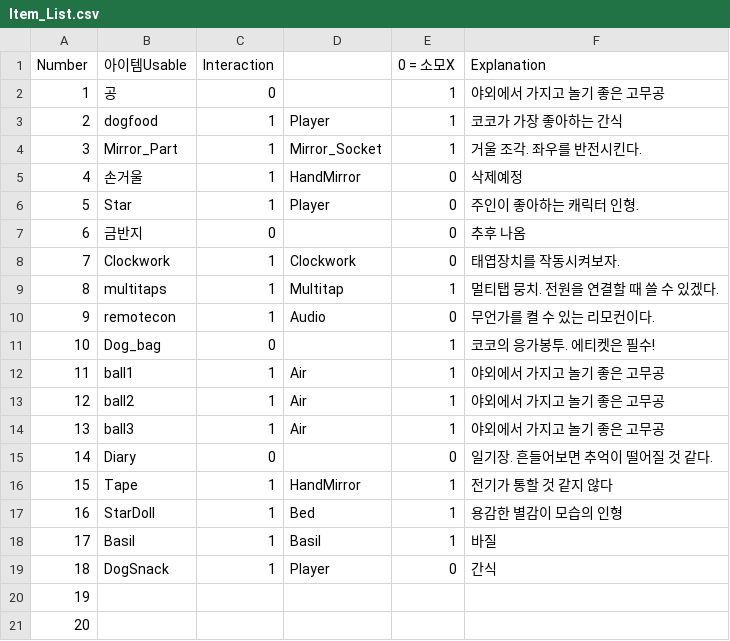
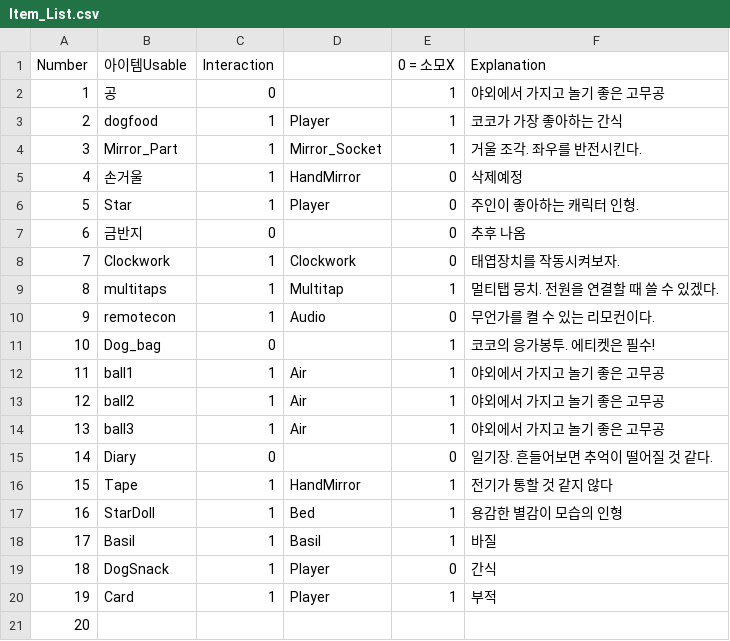
Before and after one commit to YajaKYD/LittleCoco, a CSV file: Assets/Resources/Item_List.csv, drawn as a sheet.

Commit message:
dd

```diff
--- a/Assets/Resources/Item_List.csv
+++ b/Assets/Resources/Item_List.csv
@@ -19,3 +19,3 @@ Number,아이템Usable,Interaction,,0 = 소모X,Explanation
 18,DogSnack,1,Player,0,간식
-19,,,,,
+19,Card,1,Player,1,부적
 20,,,,,
```
